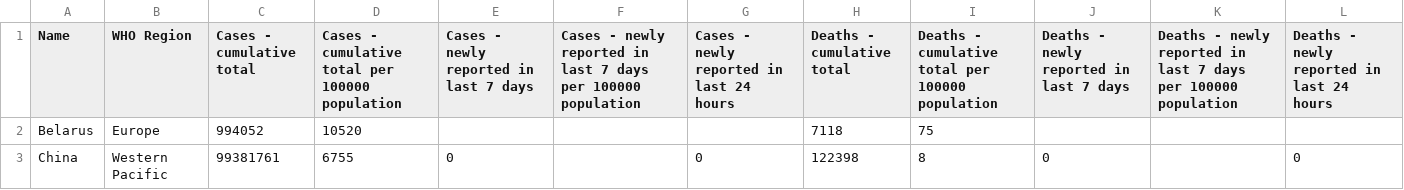
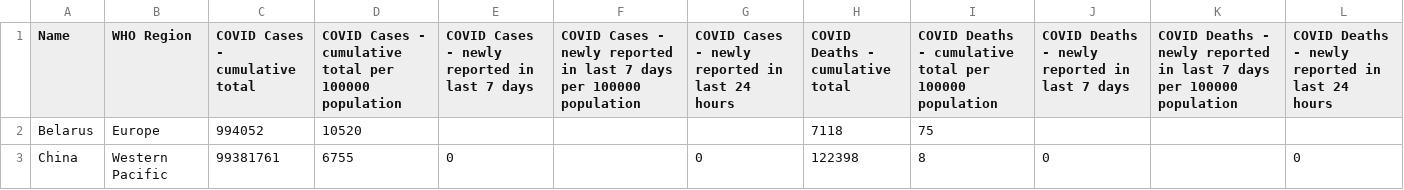
Before and after one commit to PavanKumar-Gudiwada/NewspaperGenerator, a CSV file: data/structured/WHO-COVID-19-global-table-data.csv, drawn as a sheet; only a part is shown.

Commit message:
refined prompts, data and added temperature

```diff
--- a/data/structured/WHO-COVID-19-global-table-data.csv
+++ b/data/structured/WHO-COVID-19-global-table-data.csv
@@ -1,2 +1,2 @@
-Name,WHO Region,Cases - cumulative total,Cases - cumulative total per 100000 population,Cases - newly reported in last 7 days,Cases - newly reported in last 7 days per 100000 population,Cases - newly reported in last 24 hours,Deaths - cumulative total,Deaths - cumulative total per 100000 population,Deaths - newly reported in last 7 days,Deaths - newly reported in last 7 days per 100000 population,Deaths - newly reported in last 24 hours
+Name,WHO Region,COVID Cases - cumulative total,COVID Cases - cumulative total per 100000 population,COVID Cases - newly reported in last 7 days,COVID Cases - newly reported in last 7 days per 100000 population,COVID Cases - newly reported in last 24 hours,COVID Deaths - cumulative total,COVID Deaths - cumulative total per 100000 population,COVID Deaths - newly reported in last 7 days,COVID Deaths - newly reported in last 7 days per 100000 population,COVID Deaths - newly reported in last 24 hours
 Belarus,Europe,994052,10520,,,,7118,75,,,
```
Also changed, not shown: 3 other files.
